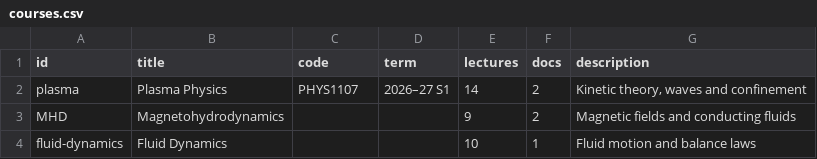
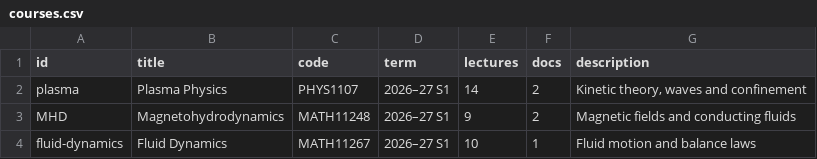
Before and after one commit to jeff-zimmerman/superstudy, a CSV file: public/data/courses.csv, drawn as a sheet.

Commit message:
Added semester and course code

```diff
--- a/public/data/courses.csv
+++ b/public/data/courses.csv
@@ -2,3 +2,3 @@ id,title,code,term,lectures,docs,description
 plasma,Plasma Physics,PHYS1107,2026–27 S1,14,2,"Kinetic theory, waves and confinement"
-MHD,Magnetohydrodynamics,,,9,2,Magnetic fields and conducting fluids
-fluid-dynamics,Fluid Dynamics,,,10,1,Fluid motion and balance laws
+MHD,Magnetohydrodynamics,MATH11248,2026–27 S1,9,2,Magnetic fields and conducting fluids
+fluid-dynamics,Fluid Dynamics,MATH11267,2026–27 S1,10,1,Fluid motion and balance laws
```
